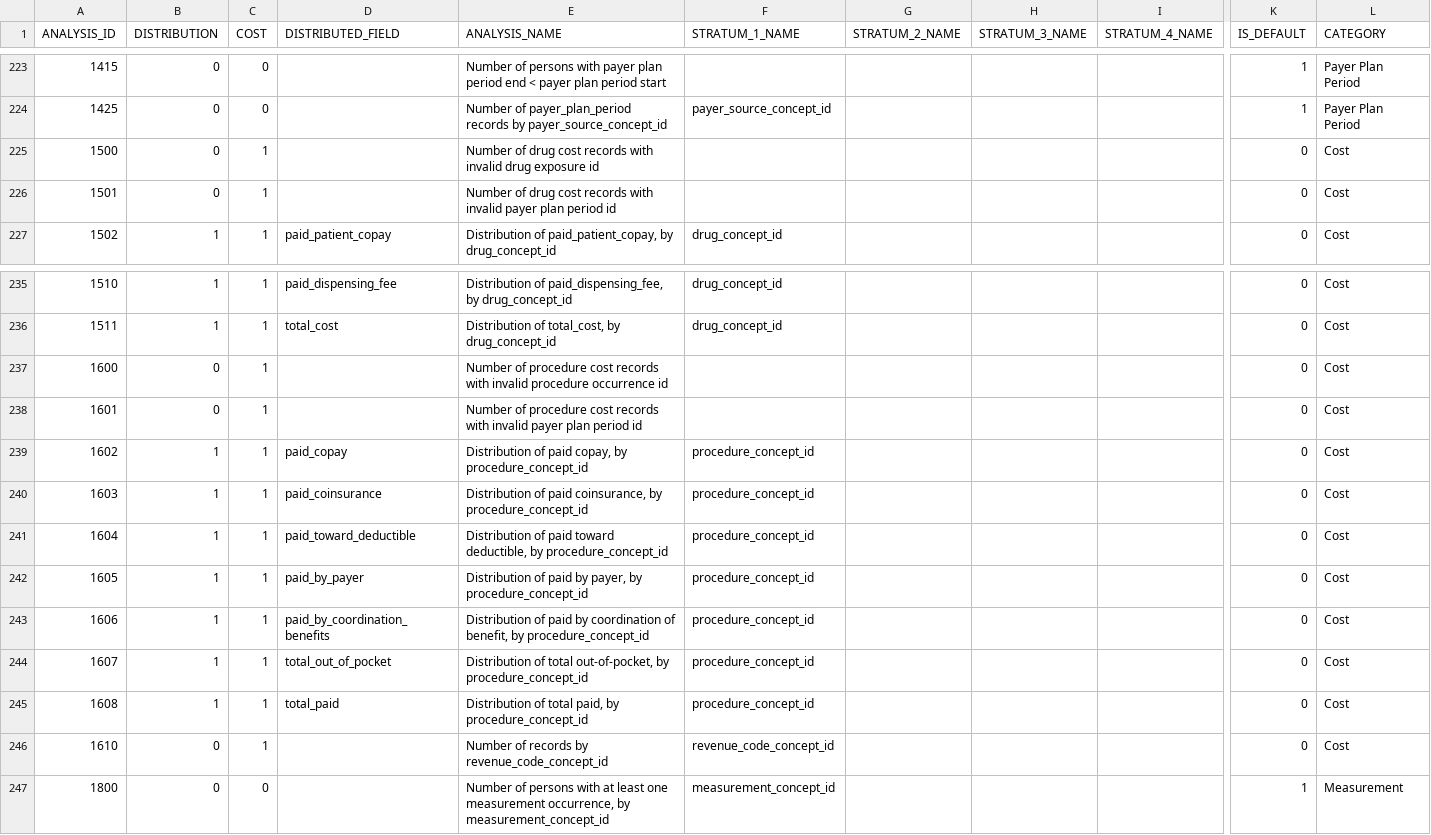
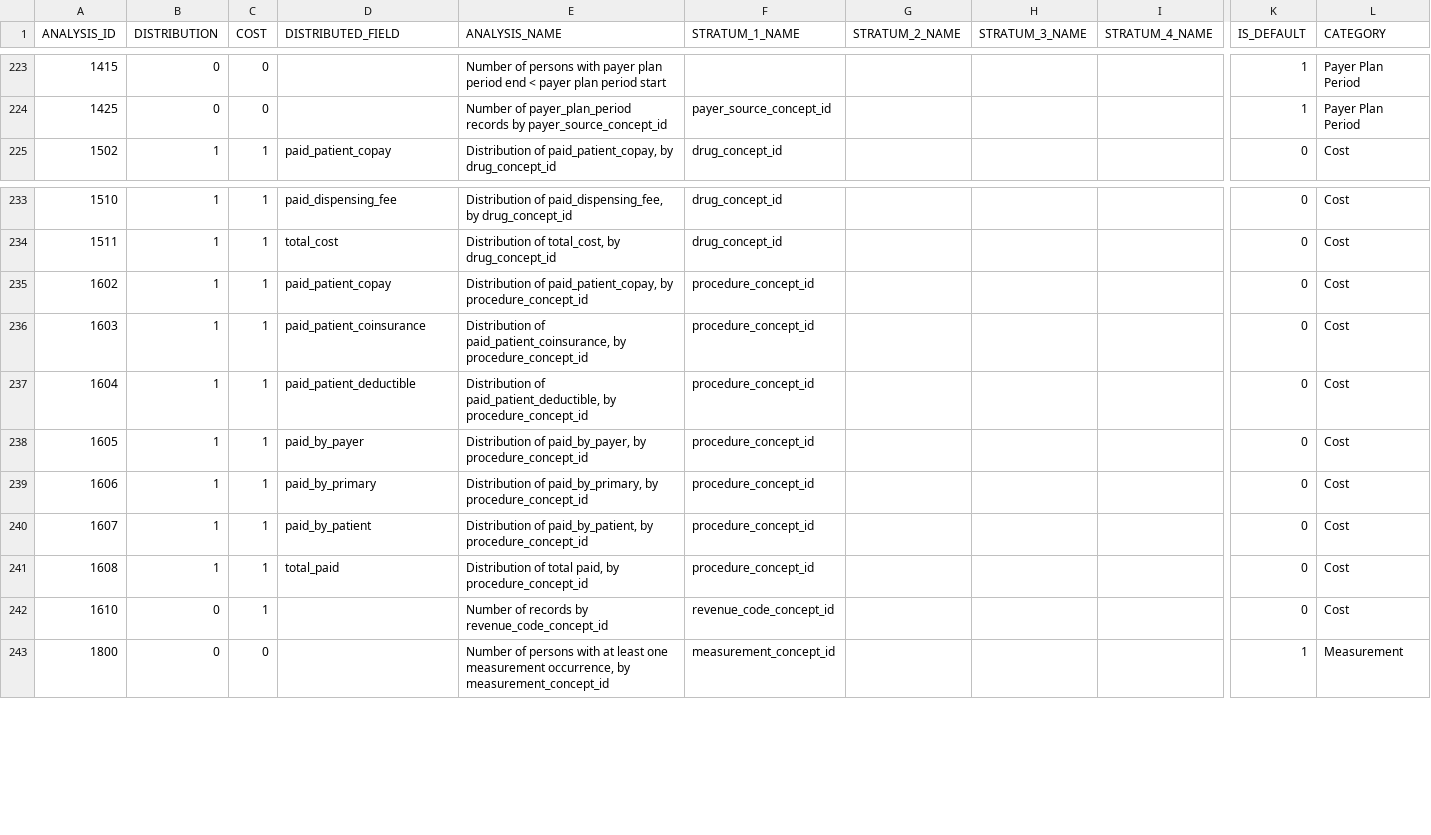
Before and after one commit to OHDSI/Achilles, a CSV file: inst/csv/achilles/achilles_analysis_details.csv, drawn as a sheet; only a part is shown, gaps mark what is left out; removed rows and columns are numbered as before the commit, all else as after; rows hold the shown columns only; the diff names each change by its address in the sheet, - before the commit and + after, or states it on an @@ line.

Commit message:
Added procedure COST analyses, moved .csv file to extras

```diff
--- a/inst/csv/achilles/achilles_analysis_details.csv
+++ b/inst/csv/achilles/achilles_analysis_details.csv
-row 225: 1500 | 0 | 1 |  | Number of drug cost records with invalid drug exposure id |  |  |  |  | 0 | Cost
-row 226: 1501 | 0 | 1 |  | Number of drug cost records with invalid payer plan period id |  |  |  |  | 0 | Cost
-row 237: 1600 | 0 | 1 |  | Number of procedure cost records with invalid procedure occurrence id |  |  |  |  | 0 | Cost
-row 238: 1601 | 0 | 1 |  | Number of procedure cost records with invalid payer plan period id |  |  |  |  | 0 | Cost
-D235 (DISTRIBUTED_FIELD): paid_copay
+D235 (DISTRIBUTED_FIELD): paid_patient_copay
-E235 (ANALYSIS_NAME): Distribution of paid copay, by procedure_concept_id
+E235 (ANALYSIS_NAME): Distribution of paid_patient_copay, by procedure_concept_id
-D236 (DISTRIBUTED_FIELD): paid_coinsurance
+D236 (DISTRIBUTED_FIELD): paid_patient_coinsurance
-E236 (ANALYSIS_NAME): Distribution of paid coinsurance, by procedure_concept_id
+E236 (ANALYSIS_NAME): Distribution of paid_patient_coinsurance, by procedure_concept_id
-D237 (DISTRIBUTED_FIELD): paid_toward_deductible
+D237 (DISTRIBUTED_FIELD): paid_patient_deductible
-E237 (ANALYSIS_NAME): Distribution of paid toward deductible, by procedure_concept_id
+E237 (ANALYSIS_NAME): Distribution of paid_patient_deductible, by procedure_concept_id
-E238 (ANALYSIS_NAME): Distribution of paid by payer, by procedure_concept_id
+E238 (ANALYSIS_NAME): Distribution of paid_by_payer, by procedure_concept_id
-D239 (DISTRIBUTED_FIELD): paid_by_coordination_benefits
+D239 (DISTRIBUTED_FIELD): paid_by_primary
-E239 (ANALYSIS_NAME): Distribution of paid by coordination of benefit, by procedure_concept_id
+E239 (ANALYSIS_NAME): Distribution of paid_by_primary, by procedure_concept_id
-D240 (DISTRIBUTED_FIELD): total_out_of_pocket
+D240 (DISTRIBUTED_FIELD): paid_by_patient
-E240 (ANALYSIS_NAME): Distribution of total out-of-pocket, by procedure_concept_id
+E240 (ANALYSIS_NAME): Distribution of paid_by_patient, by procedure_concept_id
```
Also changed, not shown: 14 other files.
